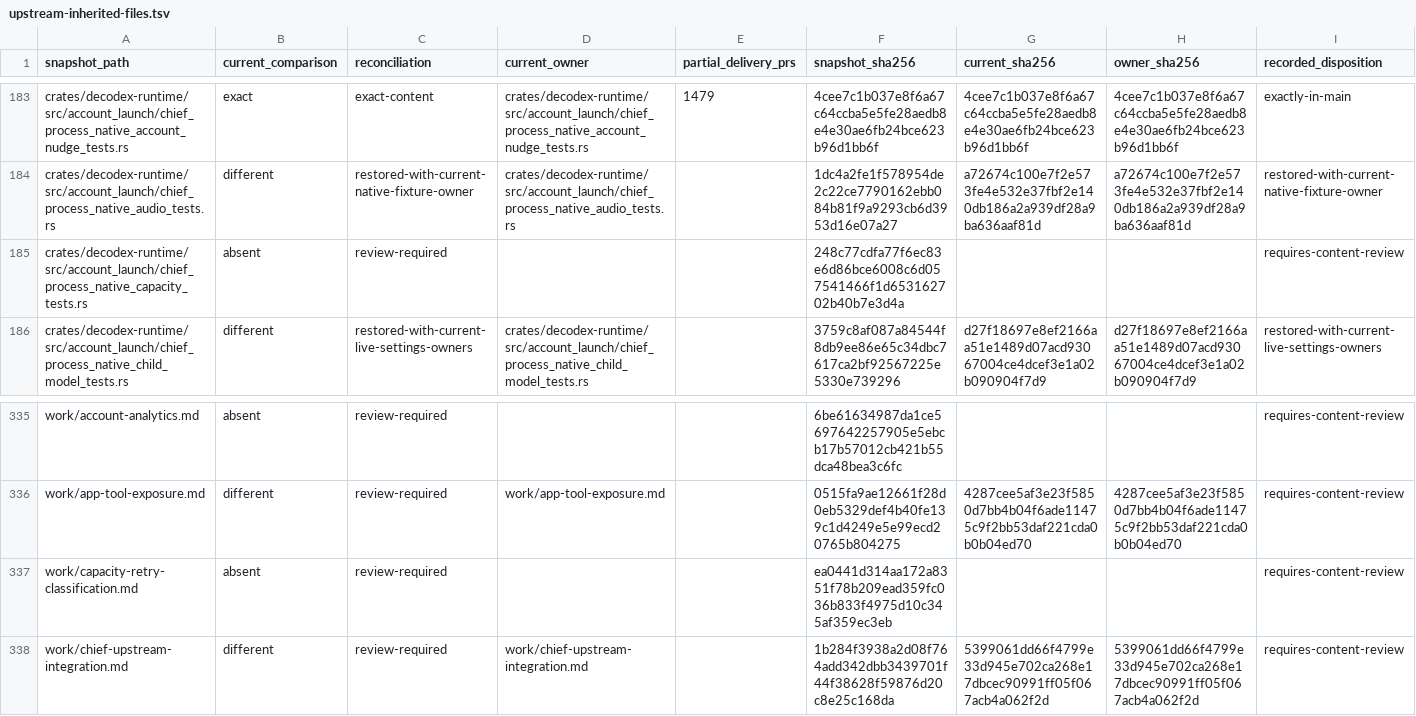
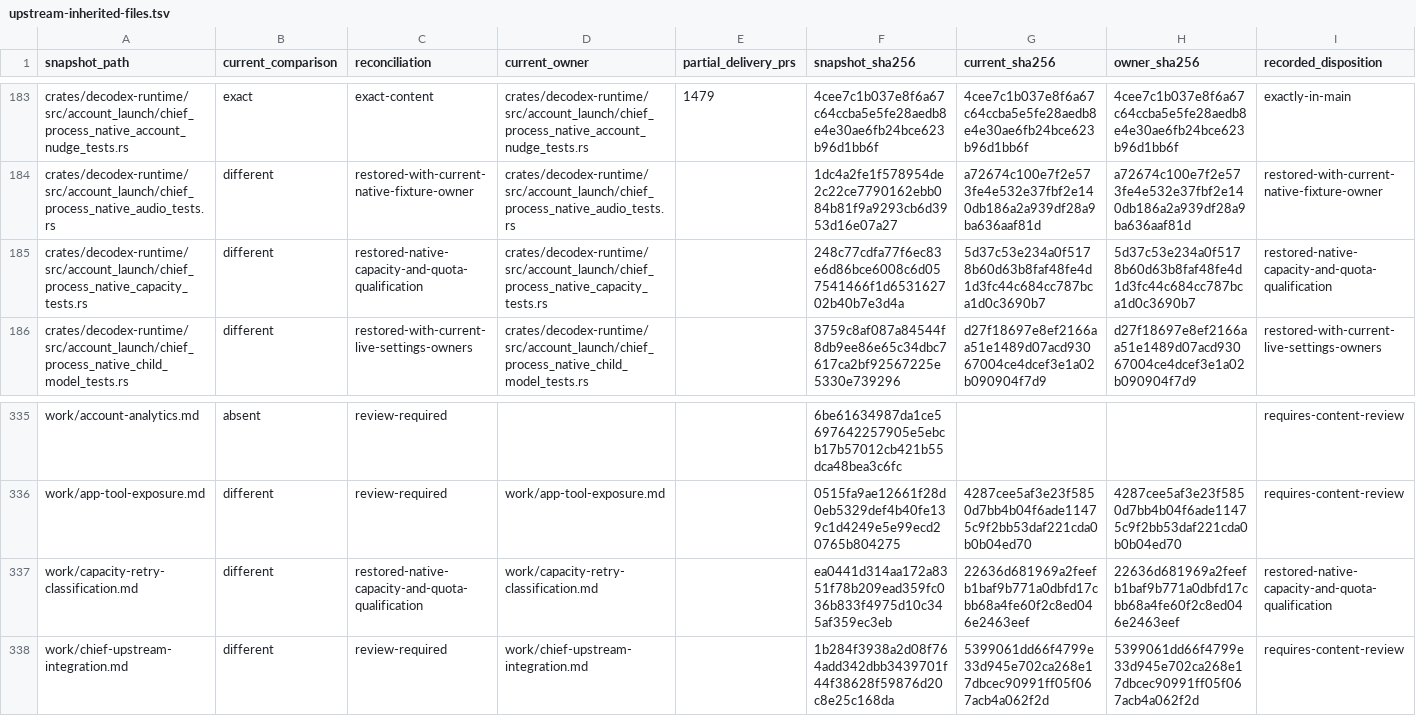
Before and after one commit to acg-box/decodex, a TSV file: work/upstream-inherited-files.tsv, drawn as a sheet; only a part is shown, gaps mark what is left out.

Commit message:
Restore native capacity and quota recovery qualification

```diff
--- a/work/upstream-inherited-files.tsv
+++ b/work/upstream-inherited-files.tsv
@@ -184,3 +184,3 @@ crates/decodex-runtime/src/account_launch/chief_process_native_account_nudge_tes
 crates/decodex-runtime/src/account_launch/chief_process_native_audio_tests.rs	different	restored-with-current-native-fixture-owner	crates/decodex-runtime/src/account_launch/chief_process_native_audio_tests.rs		1dc4a2fe1f578954de2c22ce7790162ebb084b81f9a9293cb6d3953d16e07a27	a72674c100e7f2e573fe4e532e37fbf2e140db186a2a939df28a9ba636aaf81d	a72674c100e7f2e573fe4e532e37fbf2e140db186a2a939df28a9ba636aaf81d	restored-with-current-native-fixture-owner
-crates/decodex-runtime/src/account_launch/chief_process_native_capacity_tests.rs	absent	review-required			248c77cdfa77f6ec83e6d86bce6008c6d057541466f1d653162702b40b7e3d4a			requires-content-review
+crates/decodex-runtime/src/account_launch/chief_process_native_capacity_tests.rs	different	restored-native-capacity-and-quota-qualification	crates/decodex-runtime/src/account_launch/chief_process_native_capacity_tests.rs		248c77cdfa77f6ec83e6d86bce6008c6d057541466f1d653162702b40b7e3d4a	5d37c53e234a0f5178b60d63b8faf48fe4d1d3fc44c684cc787bca1d0c3690b7	5d37c53e234a0f5178b60d63b8faf48fe4d1d3fc44c684cc787bca1d0c3690b7	restored-native-capacity-and-quota-qualification
 crates/decodex-runtime/src/account_launch/chief_process_native_child_model_tests.rs	different	restored-with-current-live-settings-owners	crates/decodex-runtime/src/account_launch/chief_process_native_child_model_tests.rs		3759c8af087a84544f8db9ee86e65c34dbc7617ca2bf92567225e5330e739296	d27f18697e8ef2166aa51e1489d07acd93067004ce4dcef3e1a02b090904f7d9	d27f18697e8ef2166aa51e1489d07acd93067004ce4dcef3e1a02b090904f7d9	restored-with-current-live-settings-owners
@@ -336,3 +336,3 @@ work/account-analytics.md	absent	review-required			6be61634987da1ce5697642257905
 work/app-tool-exposure.md	different	review-required	work/app-tool-exposure.md		0515fa9ae12661f28d0eb5329def4b40fe139c1d4249e5e99ecd20765b804275	4287cee5af3e23f5850d7bb4b04f6ade11475c9f2bb53daf221cda0b0b04ed70	4287cee5af3e23f5850d7bb4b04f6ade11475c9f2bb53daf221cda0b0b04ed70	requires-content-review
-work/capacity-retry-classification.md	absent	review-required			ea0441d314aa172a8351f78b209ead359fc036b833f4975d10c345af359ec3eb			requires-content-review
+work/capacity-retry-classification.md	different	restored-native-capacity-and-quota-qualification	work/capacity-retry-classification.md		ea0441d314aa172a8351f78b209ead359fc036b833f4975d10c345af359ec3eb	22636d681969a2feefb1baf9b771a0dbfd17cbb68a4fe60f2c8ed046e2463eef	22636d681969a2feefb1baf9b771a0dbfd17cbb68a4fe60f2c8ed046e2463eef	restored-native-capacity-and-quota-qualification
 work/chief-upstream-integration.md	different	review-required	work/chief-upstream-integration.md		1b284f3938a2d08f764add342dbb3439701f44f38628f59876d20c8e25c168da	5399061dd66f4799e33d945e702ca268e17dbcec90991ff05f067acb4a062f2d	5399061dd66f4799e33d945e702ca268e17dbcec90991ff05f067acb4a062f2d	requires-content-review
```
Also changed, not shown: 4 other files.
